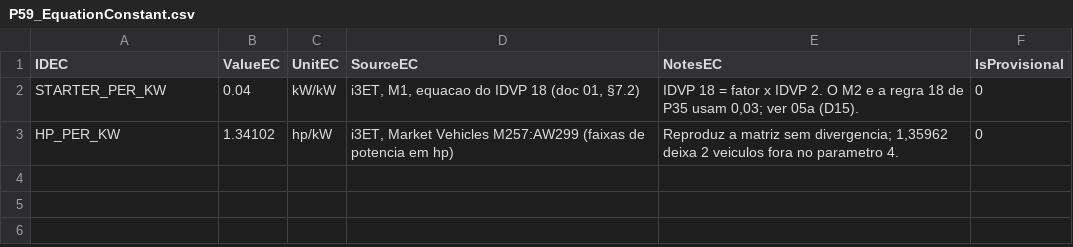
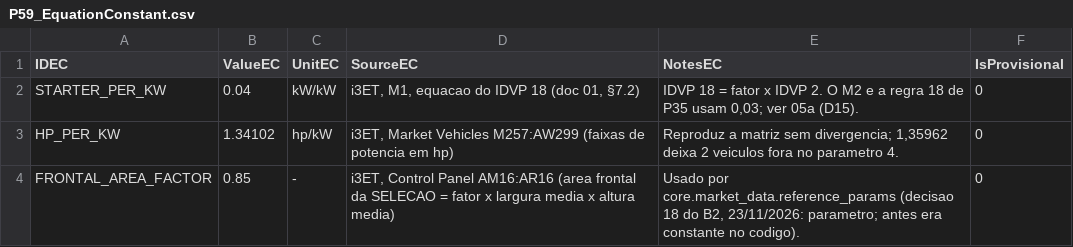
Before and after one commit to paulosplima-netizen/i3et-calculator, a CSV file: data/csv/fase_a/P59_EquationConstant.csv, drawn as a sheet; the diff names each change by its address in the sheet, - before the commit and + after, or states it on an @@ line.

```diff
--- a/data/csv/fase_a/P59_EquationConstant.csv
+++ b/data/csv/fase_a/P59_EquationConstant.csv
+row 4: FRONTAL_AREA_FACTOR | 0.85 | - | i3ET, Control Panel AM16:AR16 (area frontal da SELECAO = fator x largura media x altura media) | Usado por core.market_data.reference_params (decisao 18 do B2, 23/11/2026: parametro; antes era constante no codigo). | 0
```
Also changed, not shown: 4 other files.
